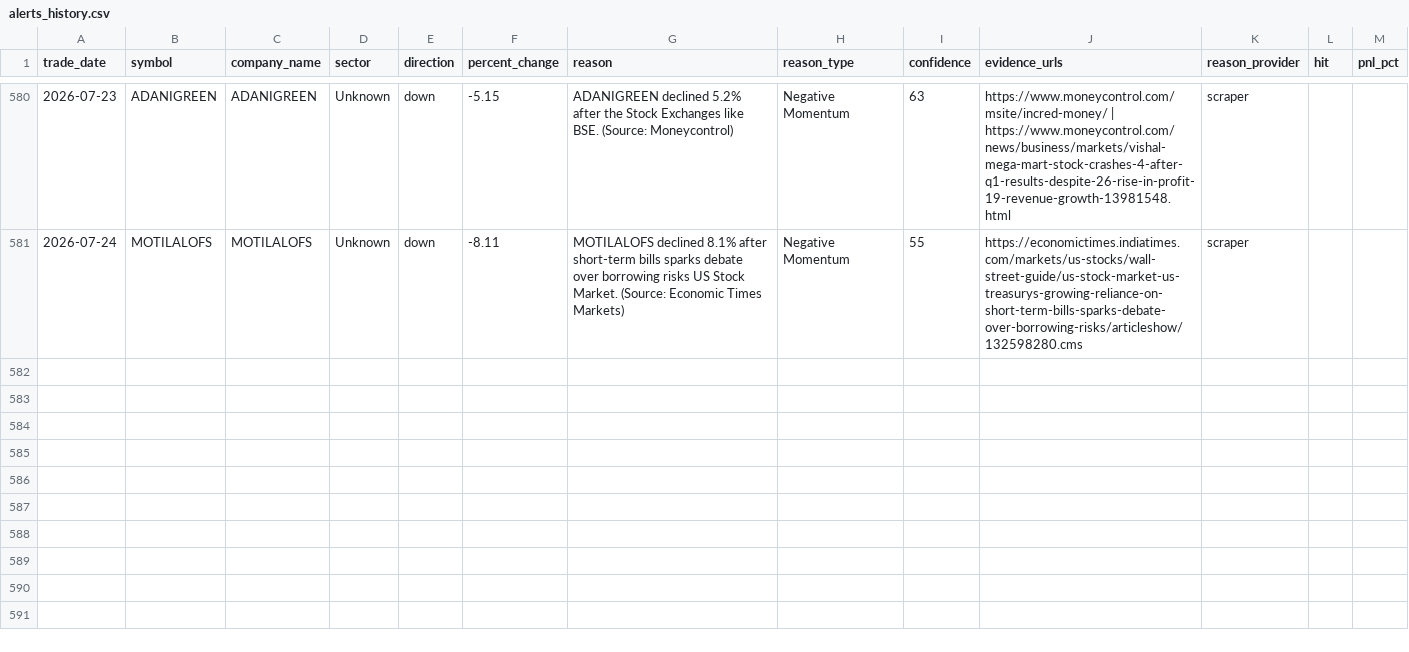
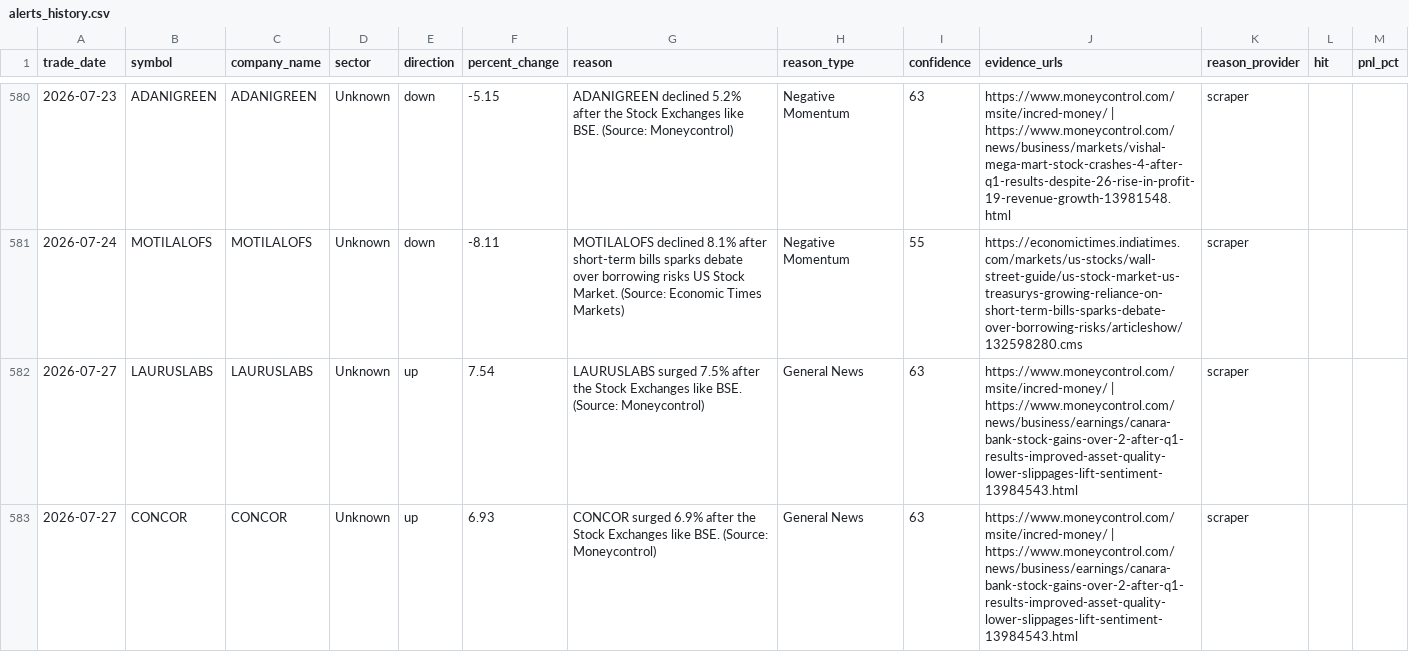
Before and after one commit to lakhanrathi1/AIStockScreener, a CSV file: data/alerts_history.csv, drawn as a sheet; only a part is shown, gaps mark what is left out; the diff covers the shown part only.

```diff
--- a/data/alerts_history.csv
+++ b/data/alerts_history.csv
@@ -581 +581,3 @@ trade_date,symbol,company_name,sector,direction,percent_change,reason,reason_typ
 2026-07-24,MOTILALOFS,MOTILALOFS,Unknown,down,-8.11,MOTILALOFS declined 8.1% after short-term bills sparks debate over borrowing risks US Stock Market. (Source: Economic Times Markets),Negative Momentum,55,https://economictimes.indiatimes.com/markets/us-stocks/wall-street-guide/us-stock-market-us-treasurys-growing-reliance-on-short-term-bills-sparks-debate-over-borrowing-risks/articleshow/132598280.cms,scraper,,
+2026-07-27,LAURUSLABS,LAURUSLABS,Unknown,up,7.54,LAURUSLABS surged 7.5% after the Stock Exchanges like BSE. (Source: Moneycontrol),General News,63,https://www.moneycontrol.com/msite/incred-money/ | https://www.moneycontrol.com/news/business/earnings/canara-bank-stock-gains-over-2-after-q1-results-improved-asset-quality-lower-slippages-lift-sentiment-13984543.html,scraper,,
+2026-07-27,CONCOR,CONCOR,Unknown,up,6.93,CONCOR surged 6.9% after the Stock Exchanges like BSE. (Source: Moneycontrol),General News,63,https://www.moneycontrol.com/msite/incred-money/ | https://www.moneycontrol.com/news/business/earnings/canara-bank-stock-gains-over-2-after-q1-results-improved-asset-quality-lower-slippages-lift-sentiment-13984543.html,scraper,,
```
Also changed, not shown: 3 added rows elsewhere in this file, data/daily_alerts.csv.
